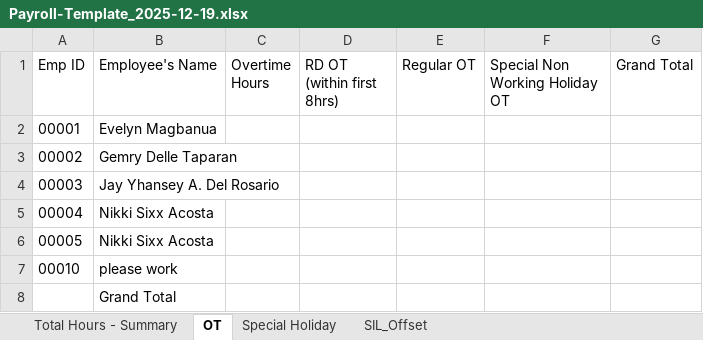
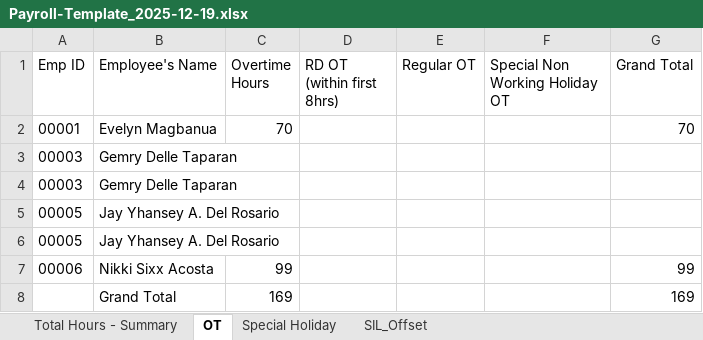
Before and after one commit to Jayabed45/Tgs-Bpo-Payroll, an Excel workbook: database/Payroll-Template_2025-12-19.xlsx, sheet OT, drawn as a sheet; values as stored, in another font and other column widths than the file's, no borders; removed rows and columns are numbered as before the commit, all else as after; the diff names each change by its address in the sheet, - before the commit and + after, or states it on an @@ line.

```diff
--- a/database/Payroll-Template_2025-12-19.xlsx (sheet OT)
+++ b/database/Payroll-Template_2025-12-19.xlsx (sheet OT)
-C2 (Overtime Hours): (empty)
+C2 (Overtime Hours): 70
-G2 (Grand Total): (empty)
+G2 (Grand Total): 70
-A3 (Emp ID): 00002
+A3 (Emp ID): 00003
-B4 (Employee's Name): Jay Yhansey A. Del Rosario
+B4 (Employee's Name): Gemry Delle Taparan
-row 5: 00004 | Nikki Sixx Acosta
-B5 (Employee's Name): Nikki Sixx Acosta
+B5 (Employee's Name): Jay Yhansey A. Del Rosario
-row 7: 00010 | please work
-row 8:  | Grand Total
+row 6: 00005 | Jay Yhansey A. Del Rosario
+row 7: 00006 | Nikki Sixx Acosta | 99 |  |  |  | 99
+row 8:  | Grand Total | 169 |  |  |  | 169
```
Also changed, not shown: sheet Total Hours - Summary, sheet Special Holiday, sheet SIL_Offset, 2 other files.
